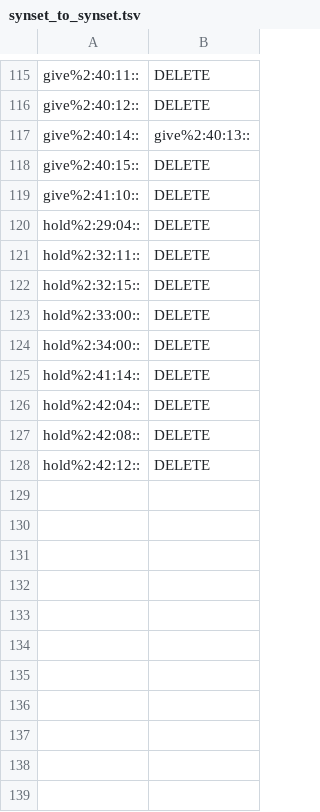
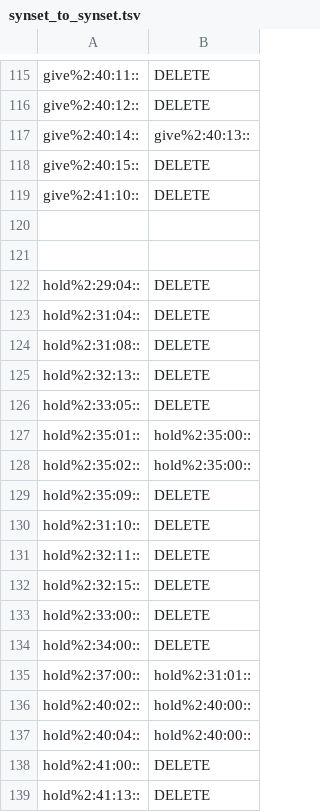
Before and after one commit to aalgirdas/wordnet_onto, a TSV file: synset_to_synset.tsv, drawn as a sheet; only a part is shown, gaps mark what is left out; the shorter side is filled out with more unchanged rows; the diff covers the shown part only; the diff names each change by its address in the sheet, - before the commit and + after, or states it on an @@ line.

Commit message:
Update synset_to_synset.tsv

```diff
--- a/synset_to_synset.tsv
+++ b/synset_to_synset.tsv
+row 120: (empty)
+row 121: (empty)
+row 123: hold%2:31:04:: | DELETE
+row 124: hold%2:31:08:: | DELETE
+row 125: hold%2:32:13:: | DELETE
+row 126: hold%2:33:05:: | DELETE
+row 127: hold%2:35:01:: | hold%2:35:00::
+row 128: hold%2:35:02:: | hold%2:35:00::
+row 129: hold%2:35:09:: | DELETE
+row 130: hold%2:31:10:: | DELETE
+row 135: hold%2:37:00:: | hold%2:31:01::
+row 136: hold%2:40:02:: | hold%2:40:00::
+row 137: hold%2:40:04:: | hold%2:40:00::
+row 138: hold%2:41:00:: | DELETE
+row 139: hold%2:41:13:: | DELETE
```
Also changed, not shown: 7 added rows elsewhere in this file.
